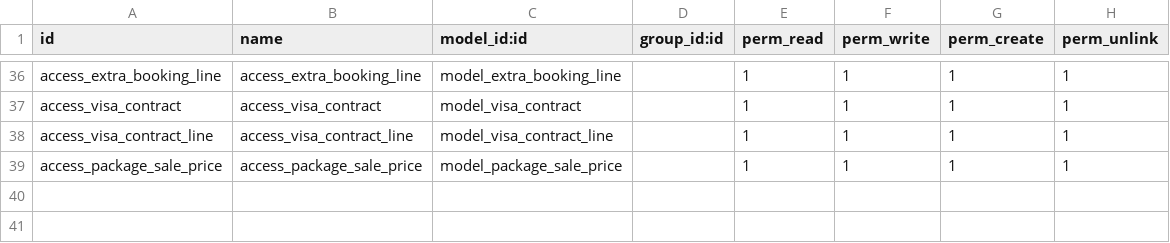
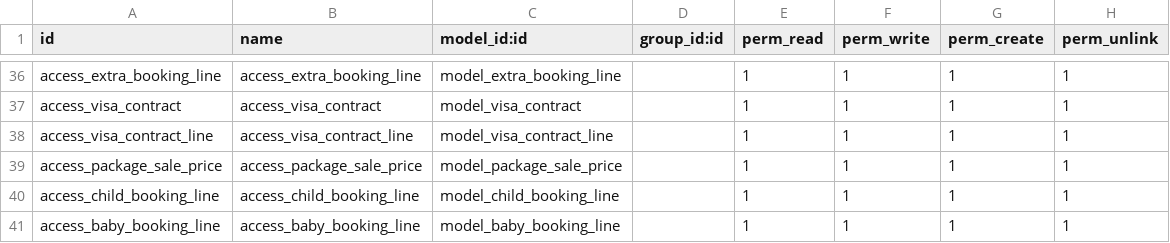
Before and after one commit to Neamat-6/hotel-tourism, a CSV file: b2c_hajj_custom/security/ir.model.access.csv, drawn as a sheet; only a part is shown, gaps mark what is left out; the diff names each change by its address in the sheet, - before the commit and + after, or states it on an @@ line.

Commit message:
b2c hajj

```diff
--- a/b2c_hajj_custom/security/ir.model.access.csv
+++ b/b2c_hajj_custom/security/ir.model.access.csv
+row 40: access_child_booking_line | access_child_booking_line | model_child_booking_line |  | 1 | 1 | 1 | 1
+row 41: access_baby_booking_line | access_baby_booking_line | model_baby_booking_line |  | 1 | 1 | 1 | 1
```
Also changed, not shown: 8 other files.
